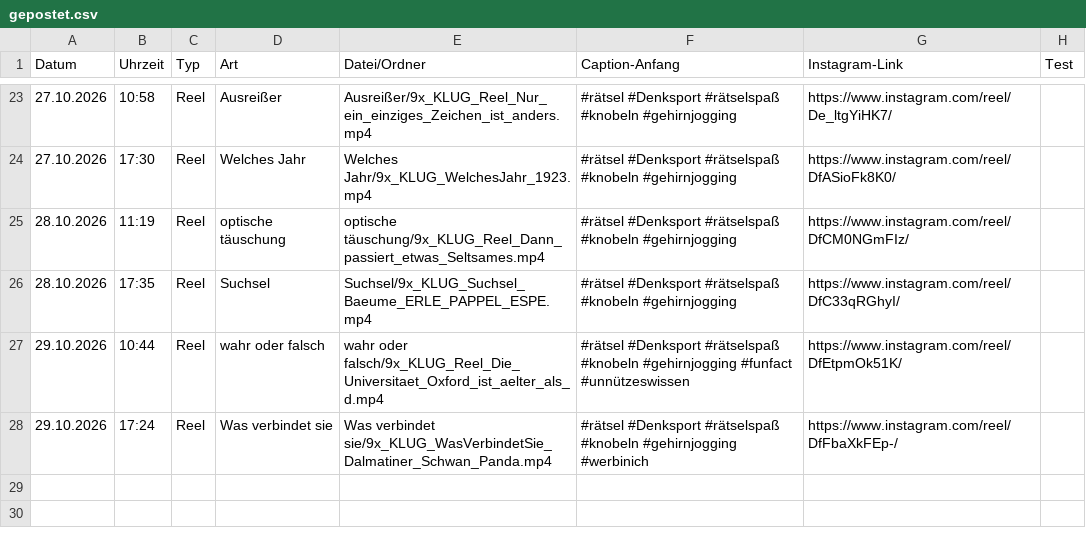
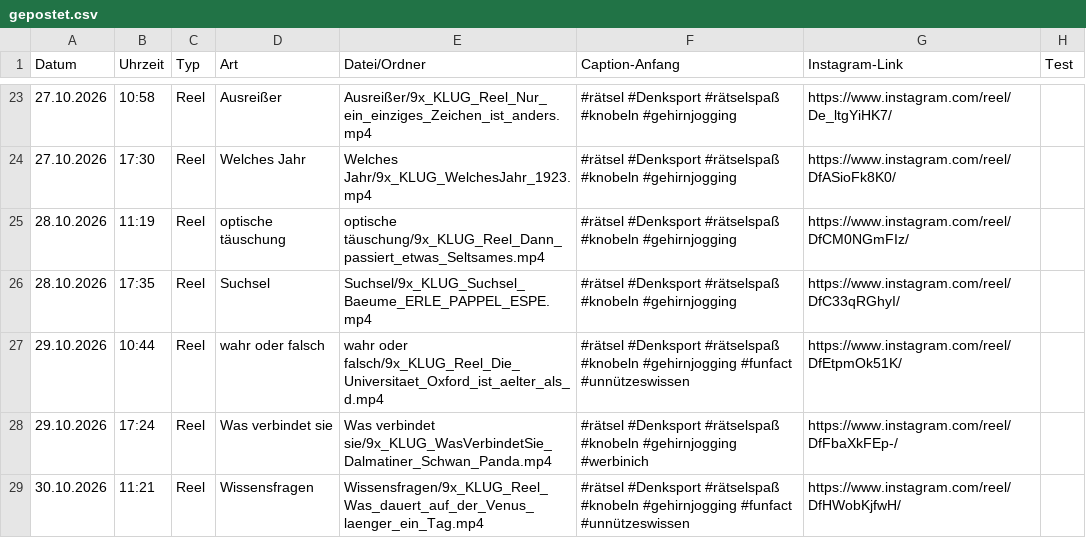
Before and after one commit to 9xKLUG/9xklug-autopost, a CSV file: status/gepostet.csv, drawn as a sheet; only a part is shown, gaps mark what is left out.

Commit message:
Gepostet

```diff
--- a/status/gepostet.csv
+++ b/status/gepostet.csv
@@ -28 +28,2 @@
 29.10.2026;17:24;Reel;Was verbindet sie;Was verbindet sie/9x_KLUG_WasVerbindetSie_Dalmatiner_Schwan_Panda.mp4;#rätsel #Denksport #rätselspaß #knobeln #gehirnjogging #werbinich;https://www.instagram.com/reel/DfFbaXkFEp-/;
+30.10.2026;11:21;Reel;Wissensfragen;Wissensfragen/9x_KLUG_Reel_Was_dauert_auf_der_Venus_laenger_ein_Tag.mp4;#rätsel #Denksport #rätselspaß #knobeln #gehirnjogging #funfact #unnützeswissen;https://www.instagram.com/reel/DfHWobKjfwH/;
```
Also changed, not shown: status/geplant.csv, 1 other file.
